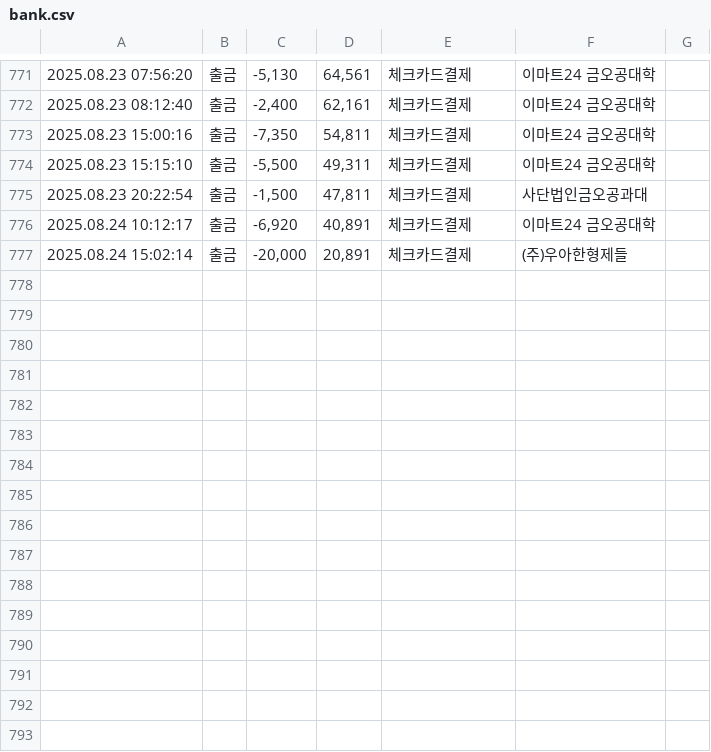
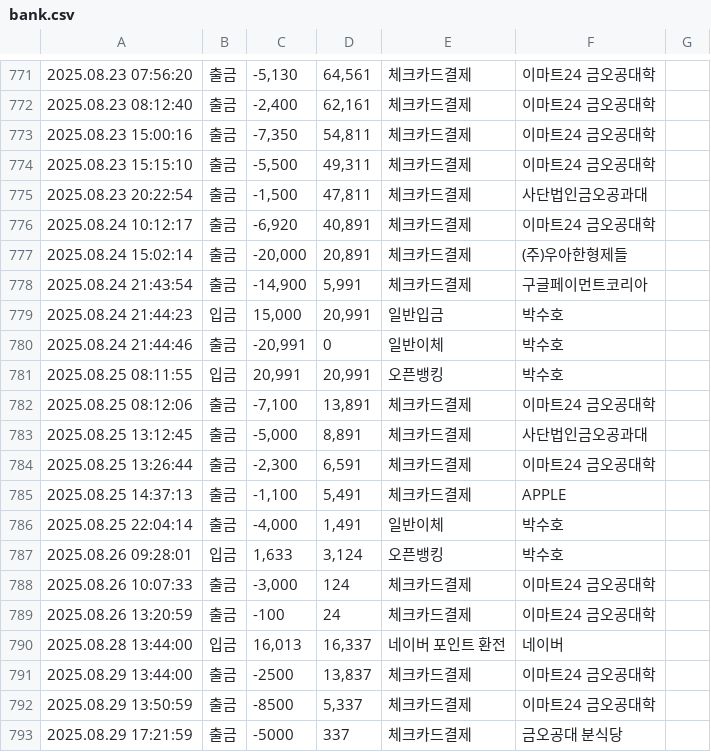
Before and after one commit to AkimaraYouki/bankacc, a CSV file: bank.csv, drawn as a sheet; only a part is shown, gaps mark what is left out; the diff names each change by its address in the sheet, - before the commit and + after, or states it on an @@ line.

Commit message:
:memo:

```diff
--- a/bank.csv
+++ b/bank.csv
+row 778: 2025.08.24 21:43:54 | 출금 | -14,900 | 5,991 | 체크카드결제 | 구글페이먼트코리아
+row 779: 2025.08.24 21:44:23 | 입금 | 15,000 | 20,991 | 일반입금 | 박수호
+row 780: 2025.08.24 21:44:46 | 출금 | -20,991 | 0 | 일반이체 | 박수호
+row 781: 2025.08.25 08:11:55 | 입금 | 20,991 | 20,991 | 오픈뱅킹 | 박수호
+row 782: 2025.08.25 08:12:06 | 출금 | -7,100 | 13,891 | 체크카드결제 | 이마트24 금오공대학
+row 783: 2025.08.25 13:12:45 | 출금 | -5,000 | 8,891 | 체크카드결제 | 사단법인금오공과대
+row 784: 2025.08.25 13:26:44 | 출금 | -2,300 | 6,591 | 체크카드결제 | 이마트24 금오공대학
+row 785: 2025.08.25 14:37:13 | 출금 | -1,100 | 5,491 | 체크카드결제 | APPLE
+row 786: 2025.08.25 22:04:14 | 출금 | -4,000 | 1,491 | 일반이체 | 박수호
+row 787: 2025.08.26 09:28:01 | 입금 | 1,633 | 3,124 | 오픈뱅킹 | 박수호
+row 788: 2025.08.26 10:07:33 | 출금 | -3,000 | 124 | 체크카드결제 | 이마트24 금오공대학
+row 789: 2025.08.26 13:20:59 | 출금 | -100 | 24 | 체크카드결제 | 이마트24 금오공대학
+row 790: 2025.08.28 13:44:00 | 입금 | 16,013 | 16,337 | 네이버 포인트 환전 | 네이버
+row 791: 2025.08.29 13:44:00 | 출금 | -2500 | 13,837 | 체크카드결제 | 이마트24 금오공대학
+row 792: 2025.08.29 13:50:59 | 출금 | -8500 | 5,337 | 체크카드결제 | 이마트24 금오공대학
+row 793: 2025.08.29 17:21:59 | 출금 | -5000 | 337 | 체크카드결제 | 금오공대 분식당
```
